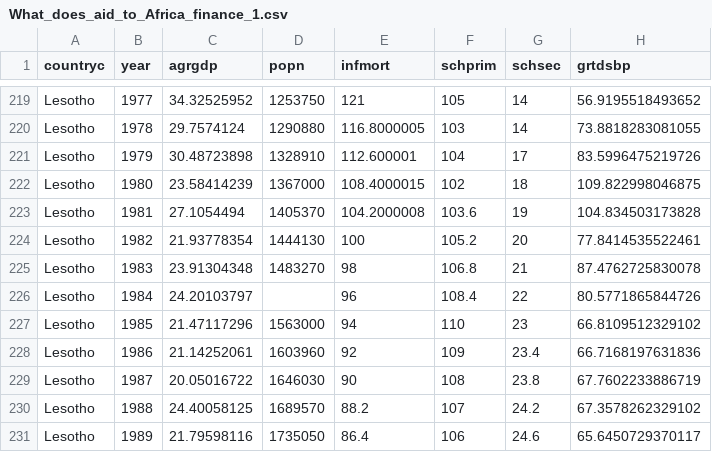
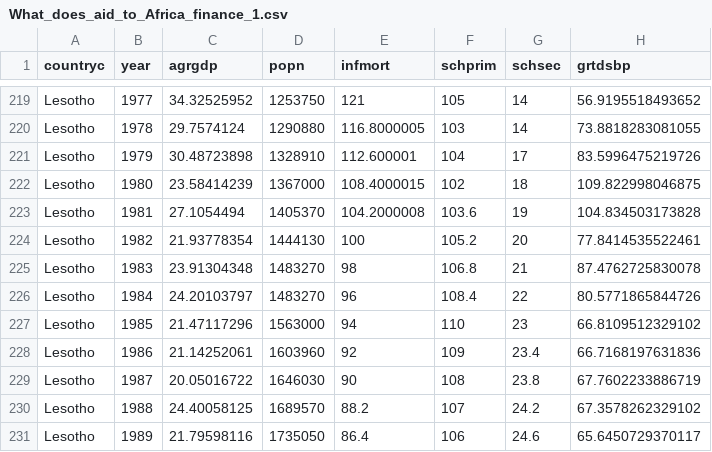
Before and after one commit to Pakevin/Coursera-Intermediate-Pandas, a CSV file: What_does_aid_to_Africa_finance_1.csv, drawn as a sheet; only a part is shown, gaps mark what is left out; the diff names each change by its address in the sheet, - before the commit and + after, or states it on an @@ line.

Commit message:
Update What_does_aid_to_Africa_finance_1.csv

```diff
--- a/What_does_aid_to_Africa_finance_1.csv
+++ b/What_does_aid_to_Africa_finance_1.csv
-D226 (popn): (empty)
+D226 (popn): 1483270
```
